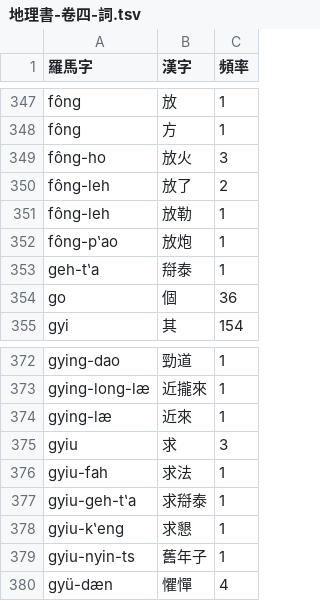
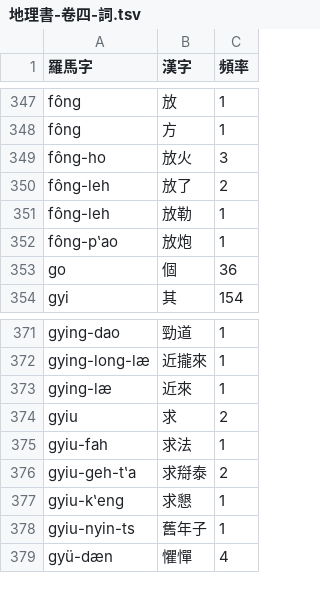
Before and after one commit to shinzoqchiuq/books-in-wu-romanization, a TSV file: di-li-shü-kyün-s-1852/地理書-卷四-詞.tsv, drawn as a sheet; only a part is shown, gaps mark what is left out.

```diff
--- a/di-li-shü-kyün-s-1852/地理書-卷四-詞.tsv
+++ b/di-li-shü-kyün-s-1852/地理書-卷四-詞.tsv
@@ -352,3 +352,2 @@ fông-leh	放勒	1
 fông-pʽao	放炮	1
-geh-tʽa	搿泰	1
 go	個	36
@@ -374,5 +373,5 @@ gying-long-læ	近攏來	1
 gying-læ	近來	1
-gyiu	求	3
+gyiu	求	2
 gyiu-fah	求法	1
-gyiu-geh-tʽa	求搿泰	1
+gyiu-geh-tʽa	求搿泰	2
 gyiu-kʽeng	求懇	1
```
Also changed, not shown: siao-hyin-li-1868/小顯理等其個底下人蒲齊-詞.tsv, sing-iah-shü-1868/新約書-詞.tsv, 41 other files.
